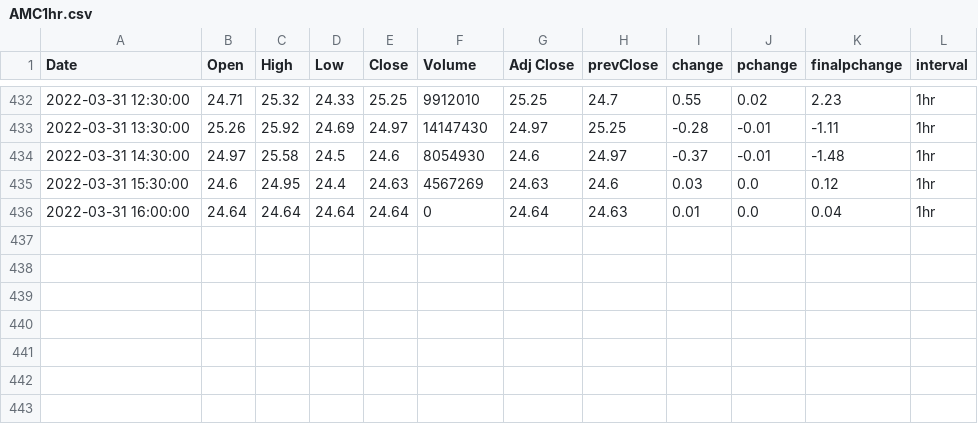
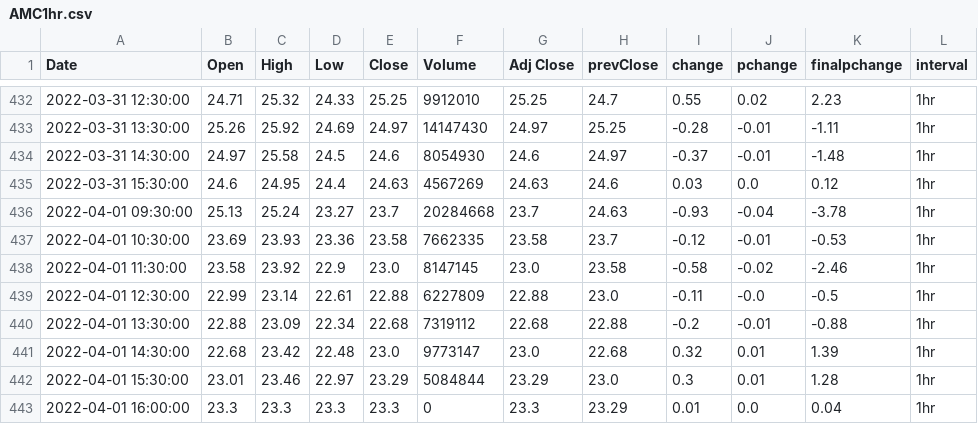
Before and after one commit to darkanorep/FOMO, a CSV file: website/data/AMC1hr.csv, drawn as a sheet; only a part is shown, gaps mark what is left out; removed rows and columns are numbered as before the commit, all else as after; the diff names each change by its address in the sheet, - before the commit and + after, or states it on an @@ line.

```diff
--- a/website/data/AMC1hr.csv
+++ b/website/data/AMC1hr.csv
-row 436: 2022-03-31 16:00:00 | 24.64 | 24.64 | 24.64 | 24.64 | 0 | 24.64 | 24.63 | 0.01 | 0.0 | 0.04 | 1hr
+row 436: 2022-04-01 09:30:00 | 25.13 | 25.24 | 23.27 | 23.7 | 20284668 | 23.7 | 24.63 | -0.93 | -0.04 | -3.78 | 1hr
+row 437: 2022-04-01 10:30:00 | 23.69 | 23.93 | 23.36 | 23.58 | 7662335 | 23.58 | 23.7 | -0.12 | -0.01 | -0.53 | 1hr
+row 438: 2022-04-01 11:30:00 | 23.58 | 23.92 | 22.9 | 23.0 | 8147145 | 23.0 | 23.58 | -0.58 | -0.02 | -2.46 | 1hr
+row 439: 2022-04-01 12:30:00 | 22.99 | 23.14 | 22.61 | 22.88 | 6227809 | 22.88 | 23.0 | -0.11 | -0.0 | -0.5 | 1hr
+row 440: 2022-04-01 13:30:00 | 22.88 | 23.09 | 22.34 | 22.68 | 7319112 | 22.68 | 22.88 | -0.2 | -0.01 | -0.88 | 1hr
+row 441: 2022-04-01 14:30:00 | 22.68 | 23.42 | 22.48 | 23.0 | 9773147 | 23.0 | 22.68 | 0.32 | 0.01 | 1.39 | 1hr
+row 442: 2022-04-01 15:30:00 | 23.01 | 23.46 | 22.97 | 23.29 | 5084844 | 23.29 | 23.0 | 0.3 | 0.01 | 1.28 | 1hr
+row 443: 2022-04-01 16:00:00 | 23.3 | 23.3 | 23.3 | 23.3 | 0 | 23.3 | 23.29 | 0.01 | 0.0 | 0.04 | 1hr
```
Also changed, not shown: website/data/AMC.csv, website/data/AMC15min.csv, 42 other files.
